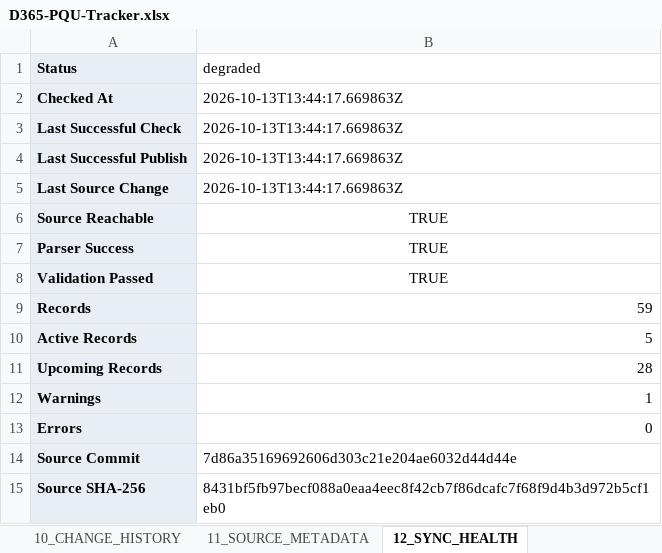
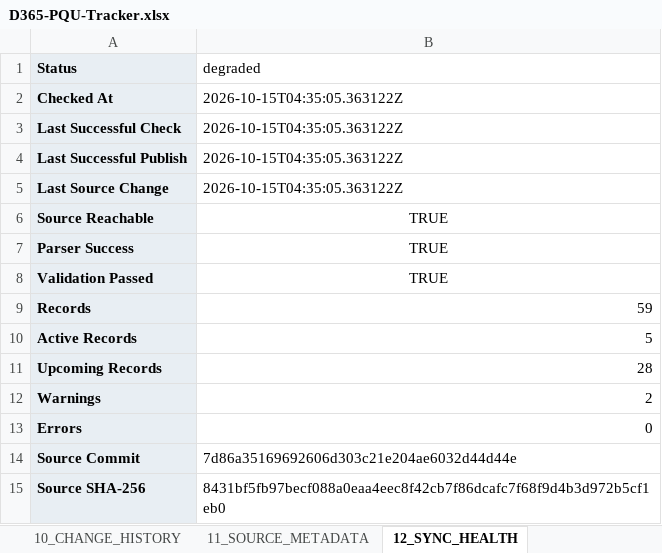
Before and after one commit to 0x8e8fb-p/d365-pqu-data, an Excel workbook: excel/D365-PQU-Tracker.xlsx, sheet 12_SYNC_HEALTH, drawn as a sheet; values as stored, in another font and other column widths than the file's, no borders; the diff names each change by its address in the sheet, - before the commit and + after, or states it on an @@ line.

```diff
--- a/excel/D365-PQU-Tracker.xlsx (sheet 12_SYNC_HEALTH)
+++ b/excel/D365-PQU-Tracker.xlsx (sheet 12_SYNC_HEALTH)
-B2:B5 (degraded): 2026-10-13T13:44:17.669863Z
+B2:B5 (degraded): 2026-10-15T04:35:05.363122Z
-B12 (degraded): 1
+B12 (degraded): 2
```
Also changed, not shown: sheet 13_DATA_QUALITY, sheet 11_SOURCE_METADATA, sheet 00_README, 17 other files.
